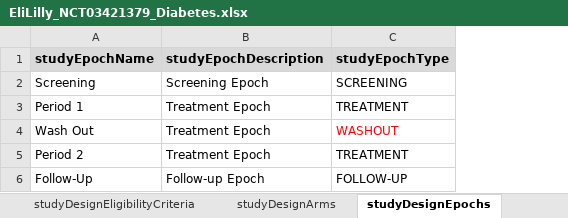
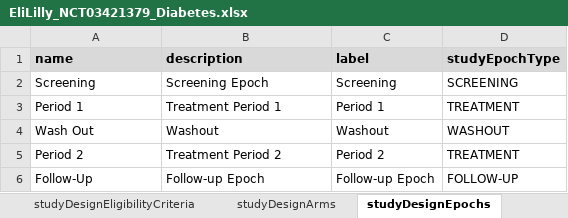
Before and after one commit to data4knowledge/usdm_data, an Excel workbook: source_data/NCT03421379/EliLilly_NCT03421379_Diabetes.xlsx, sheet studyDesignEpochs, drawn as a sheet; values as stored, in another font and other column widths than the file's, no borders; removed rows and columns are numbered as before the commit, all else as after; the diff names each change by its address in the sheet, - before the commit and + after, or states it on an @@ line.

```diff
--- a/source_data/NCT03421379/EliLilly_NCT03421379_Diabetes.xlsx (sheet studyDesignEpochs)
+++ b/source_data/NCT03421379/EliLilly_NCT03421379_Diabetes.xlsx (sheet studyDesignEpochs)
+column C, rows 2-6: Screening | Period 1 | Washout | Period 2 | Follow-up Epoch
-row 1: studyEpochName | studyEpochDescription | studyEpochType
+row 1: name | description | label | studyEpochType
-B3: Treatment Epoch
+B3: Treatment Period 1
-B4: Treatment Epoch
+B4: Washout
-D4 text colour: #FF0000
+D4 text colour: black
-B5: Treatment Epoch
+B5: Treatment Period 2
```
Also changed, not shown: sheet studyDesignEncounters, sheet studyDesignTiming, 4 other files.
